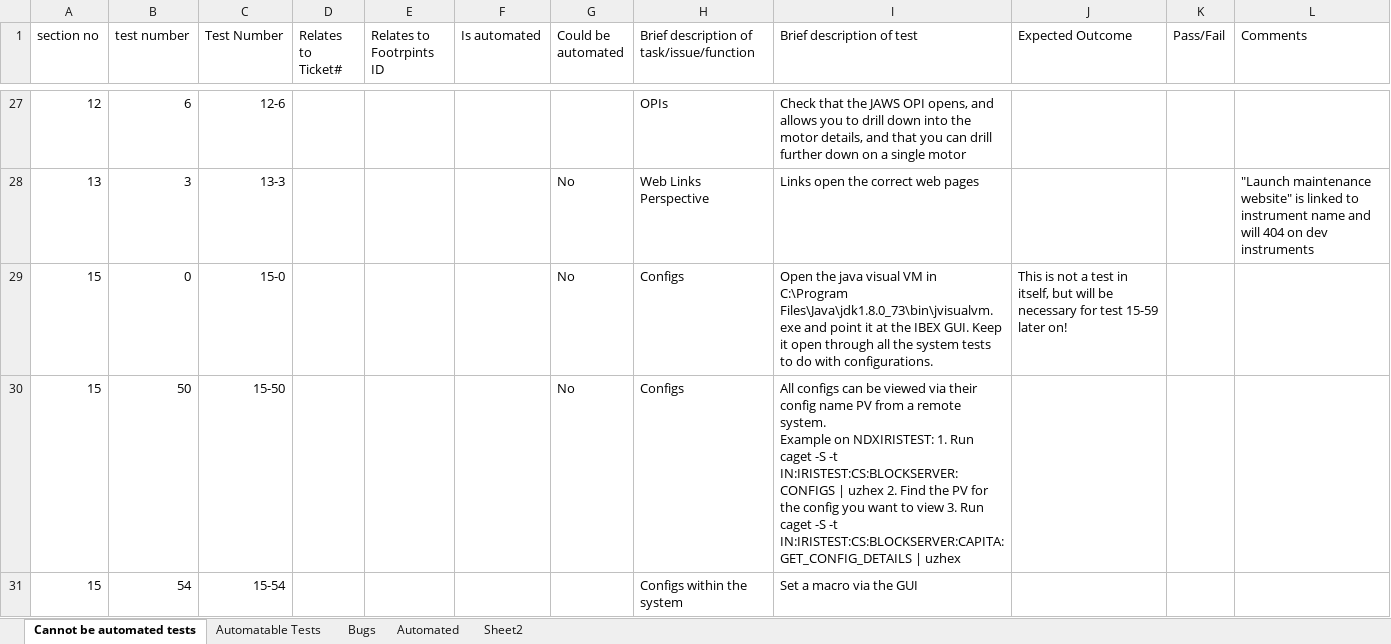
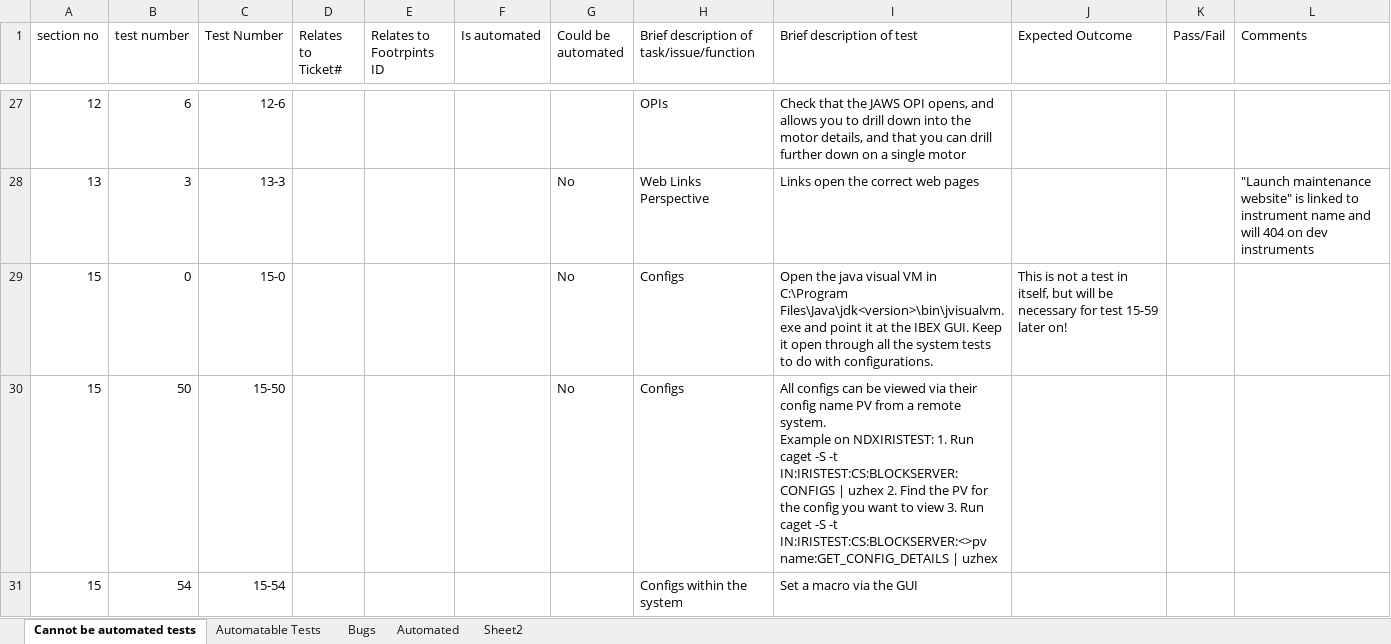
Before and after one commit to ISISComputingGroup/ibex_developers_manual, an Excel workbook: testing/manual_system_tests_template.xlsx, sheet Cannot be automated tests, drawn as a sheet; only a part is shown, gaps mark what is left out; values as stored, in another font and other column widths than the file's, no borders; conditional formats not drawn; the diff covers the shown part only; the diff names each change by its address in the sheet, - before the commit and + after, or states it on an @@ line.

```diff
--- a/testing/manual_system_tests_template.xlsx (sheet Cannot be automated tests)
+++ b/testing/manual_system_tests_template.xlsx (sheet Cannot be automated tests)
-I29 (Brief description of test): …in C:\Program Files\Java\jdk1.8.0_73\bin\jvisualvm.exe and point…
+I29 (Brief description of test): …in C:\Program Files\Java\jdk<version>\bin\jvisualvm.exe and point…
-I30 (Brief description of test): …-S -t IN:IRISTEST:CS:BLOCKSERVER:CAPITA:GET_CONFIG_DETAILS | uzhex
+I30 (Brief description of test): …-S -t IN:IRISTEST:CS:BLOCKSERVER:<>pv name:GET_CONFIG_DETAILS | uzhex
```
Also changed, not shown: 3 added rows and 2 edited cells elsewhere in this sheet, sheet Automatable Tests, sheet Bugs, formulas that keep their value.
